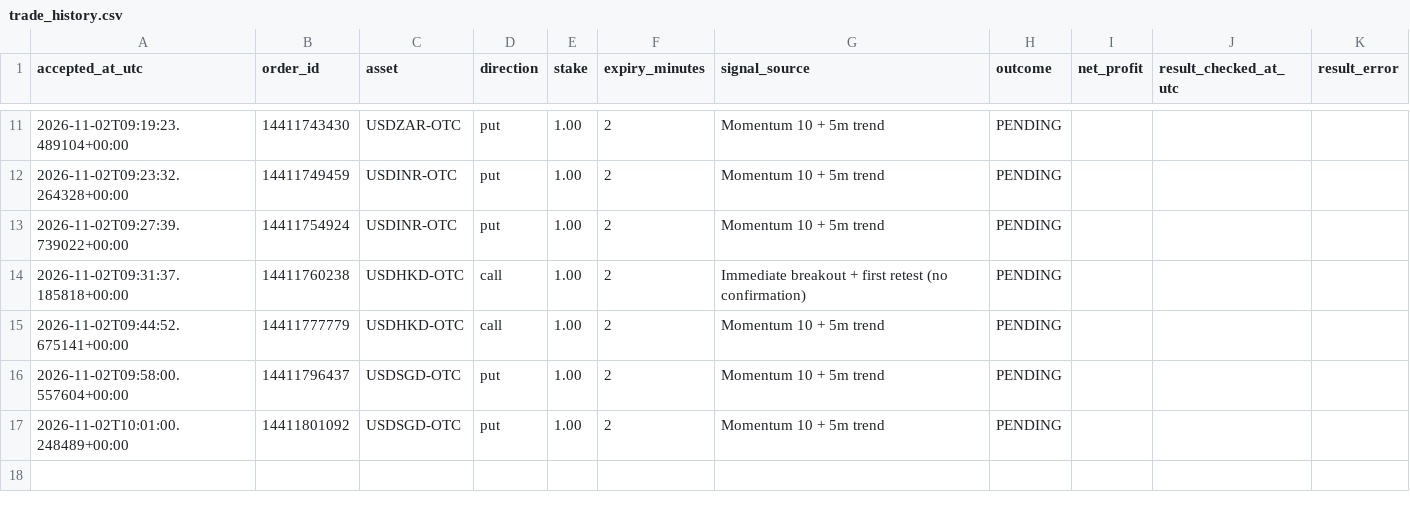
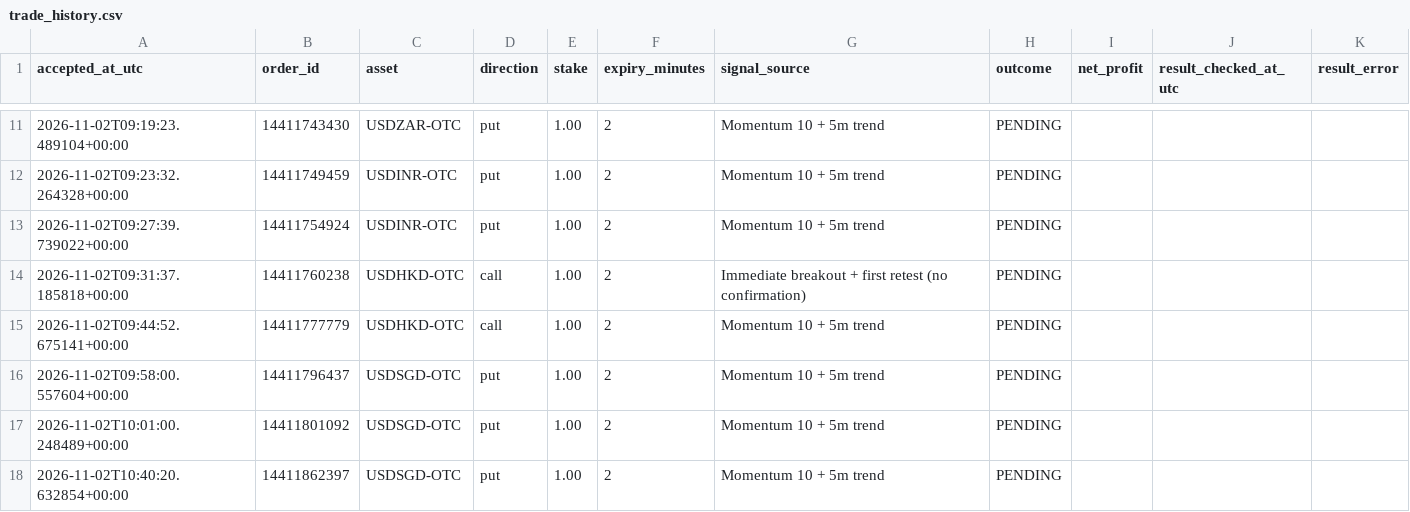
Before and after one commit to domixayo-gif/precision-signal-scanner, a CSV file: trade_history.csv, drawn as a sheet; only a part is shown, gaps mark what is left out; the diff names each change by its address in the sheet, - before the commit and + after, or states it on an @@ line.

```diff
--- a/trade_history.csv
+++ b/trade_history.csv
+row 18: 2026-11-02T10:40:20.632854+00:00 | 14411862397 | USDSGD-OTC | put | 1.00 | 2 | Momentum 10 + 5m trend | PENDING
```
